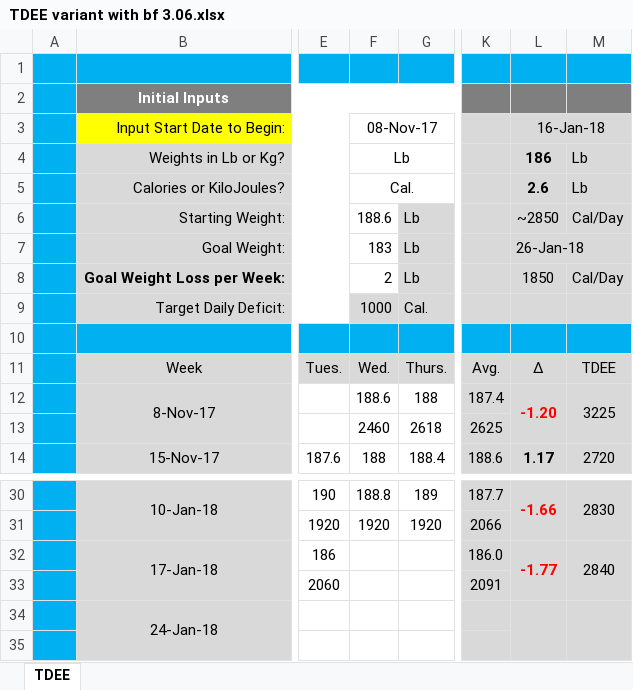
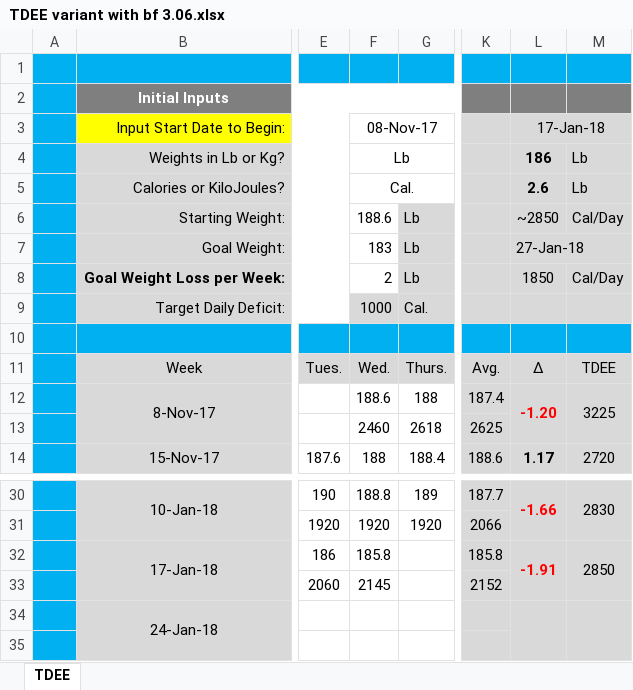
Before and after one commit to ghoulmaster/weighttracker, an Excel workbook: TDEE variant with bf 3.06.xlsx, sheet TDEE, drawn as a sheet; only a part is shown, gaps mark what is left out; values as stored, in another font and other column widths than the file's, no borders; charts and pictures and conditional formats not drawn; the diff names each change by its address in the sheet, - before the commit and + after, or states it on an @@ line.

Commit message:
1/17/18

```diff
--- a/TDEE variant with bf 3.06.xlsx (sheet TDEE)
+++ b/TDEE variant with bf 3.06.xlsx (sheet TDEE)
-L3: 16-Jan-18
+L3: 17-Jan-18
-L7 (17-Jan-18): 26-Jan-18
+L7 (17-Jan-18): 27-Jan-18
-F32 (08-Nov-17): (empty)
+F32 (08-Nov-17): 185.8
-K32: 186.0
+K32: 185.8
-L32 (17-Jan-18): -1.77
+L32 (17-Jan-18): -1.91
-M32: 2840
+M32: 2850
-F33 (08-Nov-17): (empty)
+F33 (08-Nov-17): 2145
-K33: 2091
+K33: 2152
```
Also changed, not shown: hidden cells, charts or pictures.
